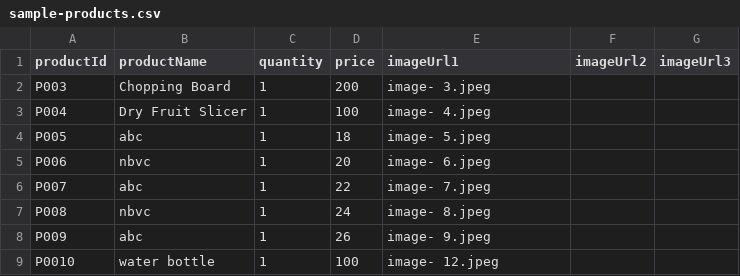
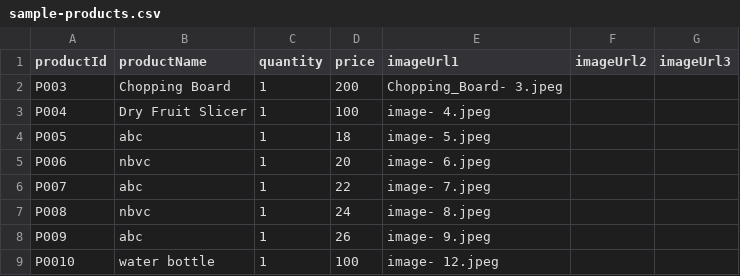
Before and after one commit to Urvashimahawar/urvashi.github.io, a CSV file: images/sample-products.csv, drawn as a sheet.

Commit message:
Update sample-products.csv

```diff
--- a/images/sample-products.csv
+++ b/images/sample-products.csv
@@ -1,3 +1,3 @@
 productId,productName,quantity,price,imageUrl1,imageUrl2,imageUrl3
-P003,Chopping Board,1,200,image- 3.jpeg,,
+P003,Chopping Board,1,200,Chopping_Board- 3.jpeg,,
 P004,Dry Fruit Slicer,1,100,image- 4.jpeg,,
```
